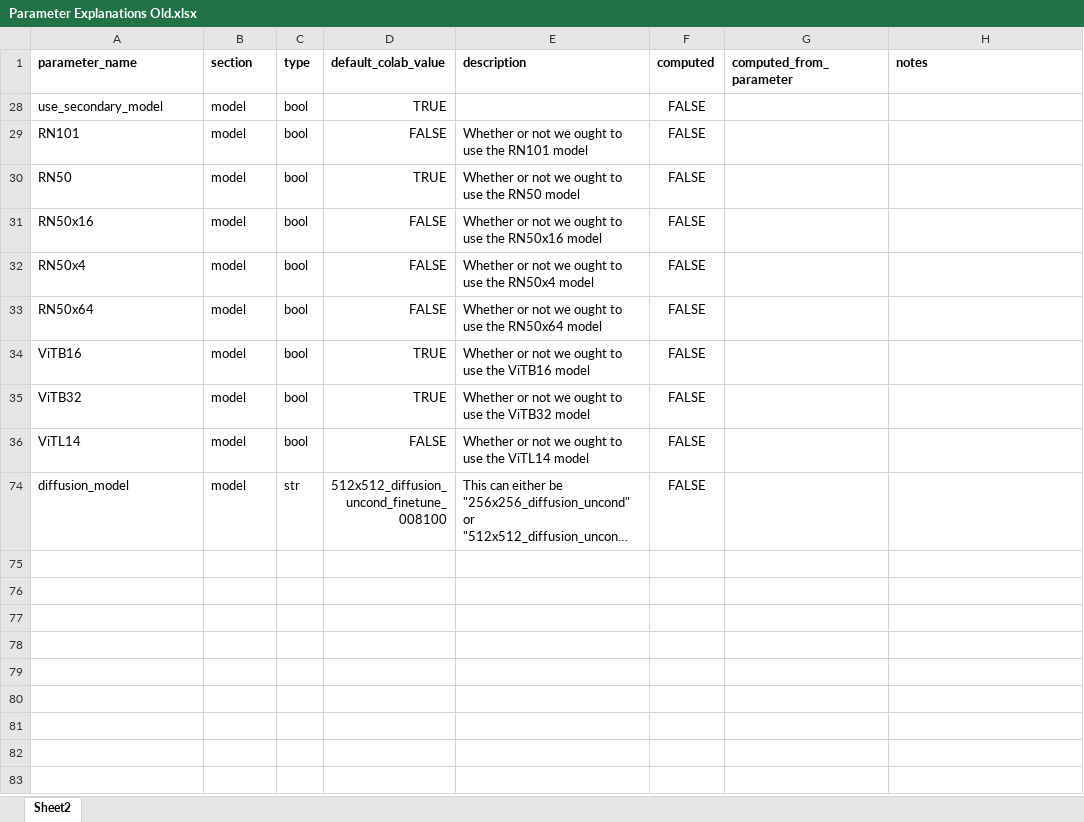
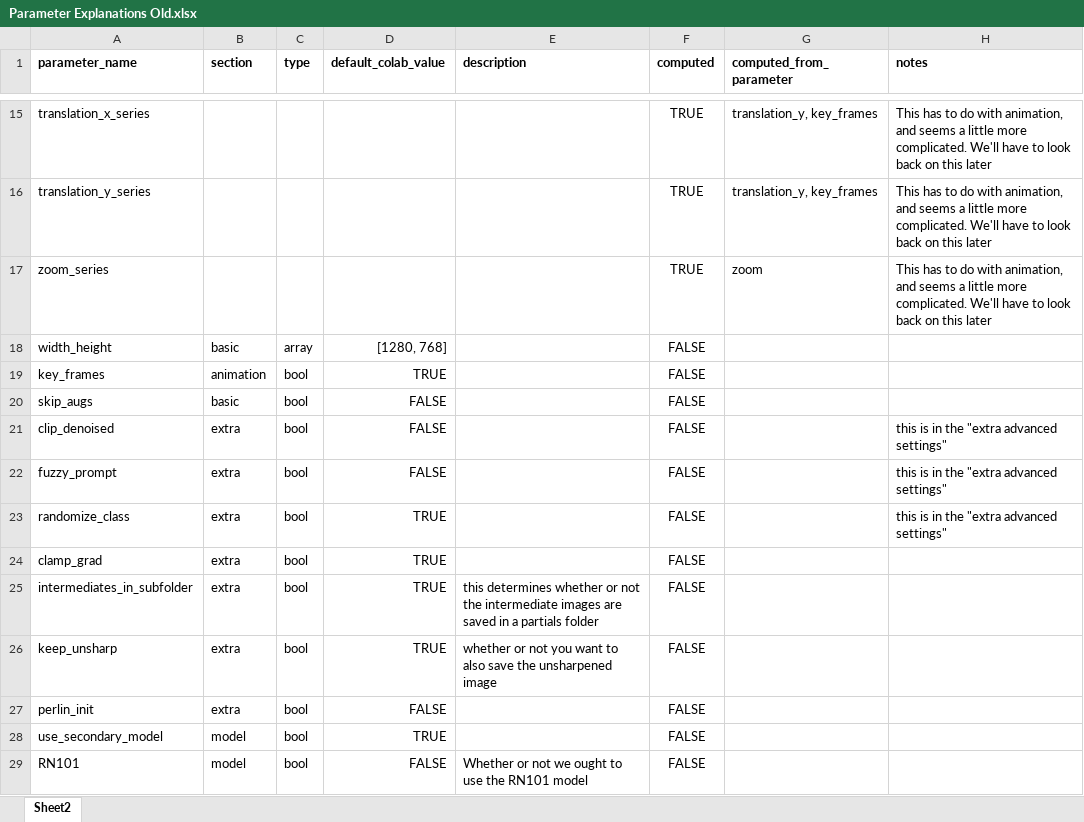
Before and after one commit to trevbook/Disco-Diffusion-Dash, an Excel workbook: Parameter Explanations Old.xlsx, sheet Sheet2, drawn as a sheet; only a part is shown, gaps mark what is left out; the shorter side is filled out with more unchanged rows; long unchanged cells end in …; values as stored, in another font and other column widths than the file's, no borders; the diff covers the shown part only; the diff names each change by its address in the sheet, - before the commit and + after, or states it on an @@ line.

```diff
--- a/Parameter Explanations Old.xlsx (sheet Sheet2)
+++ b/Parameter Explanations Old.xlsx (sheet Sheet2)
@@ row 15 unhidden: translation_x_series |  |  |  |  | TRUE | translation_y, key_frames | This has to do with animation, and seems a little more complicated. We'll have to look back on this later @@
@@ row 16 unhidden: translation_y_series |  |  |  |  | TRUE | translation_y, key_frames | This has to do with animation, and seems a little more complicated. We'll have to look back on this later @@
@@ row 17 unhidden: zoom_series |  |  |  |  | TRUE | zoom | This has to do with animation, and seems a little more complicated. We'll have to look back on this later @@
@@ row 18 unhidden: width_height | basic | array | [1280, 768] |  | FALSE @@
@@ row 19 unhidden: key_frames | animation | bool | TRUE |  | FALSE @@
@@ row 20 unhidden: skip_augs | basic | bool | FALSE |  | FALSE @@
@@ row 21 unhidden: clip_denoised | extra | bool | FALSE |  | FALSE |  | this is in the "extra advanced settings" @@
@@ row 22 unhidden: fuzzy_prompt | extra | bool | FALSE |  | FALSE |  | this is in the "extra advanced settings" @@
@@ row 23 unhidden: randomize_class | extra | bool | TRUE |  | FALSE |  | this is in the "extra advanced settings" @@
@@ row 24 unhidden: clamp_grad | extra | bool | TRUE |  | FALSE @@
@@ row 25 unhidden: intermediates_in_subfolder | extra | bool | TRUE | this determines whether or not the intermediate images are saved in a partials folder | FALSE @@
@@ row 26 unhidden: keep_unsharp | extra | bool | TRUE | whether or not you want to also save the unsharpened image | FALSE @@
@@ row 27 unhidden: perlin_init | extra | bool | FALSE |  | FALSE @@
```
Also changed, not shown: 51 hidden or unhidden rows elsewhere in this sheet, Parameter Explanations.xlsx, 1 other file.
